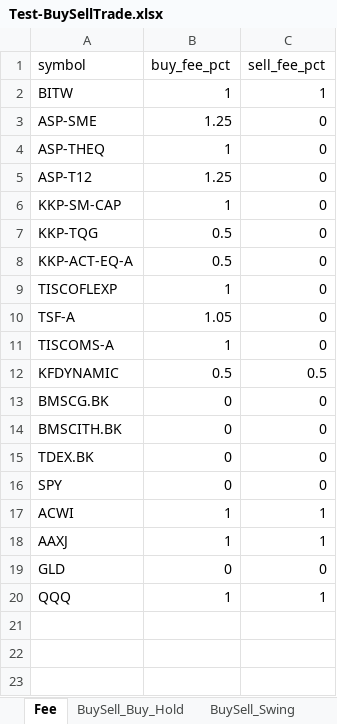
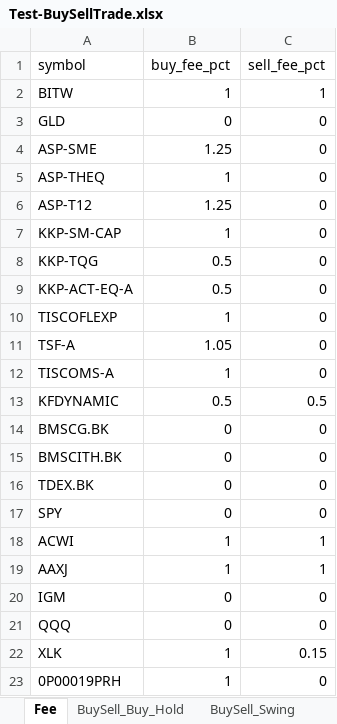
Before and after one commit to technqvi/FinQuant, an Excel workbook: TradeSimulation/data/Test-BuySellTrade.xlsx, sheet Fee, drawn as a sheet; values as stored, in another font and other column widths than the file's, no borders; addresses are those after the commit; the diff names each change by its address in the sheet, - before the commit and + after, or states it on an @@ line.

```diff
--- a/TradeSimulation/data/Test-BuySellTrade.xlsx (sheet Fee)
+++ b/TradeSimulation/data/Test-BuySellTrade.xlsx (sheet Fee)
+row 3: GLD | 0 | 0
-A20 (symbol): GLD
+A20 (symbol): IGM
-B21 (buy_fee_pct): 1
+B21 (buy_fee_pct): 0
-C21 (sell_fee_pct): 1
+C21 (sell_fee_pct): 0
+row 22: XLK | 1 | 0.15
+row 23: 0P00019PRH | 1 | 0
```
Also changed, not shown: other sheet tabs, 7 other files.
